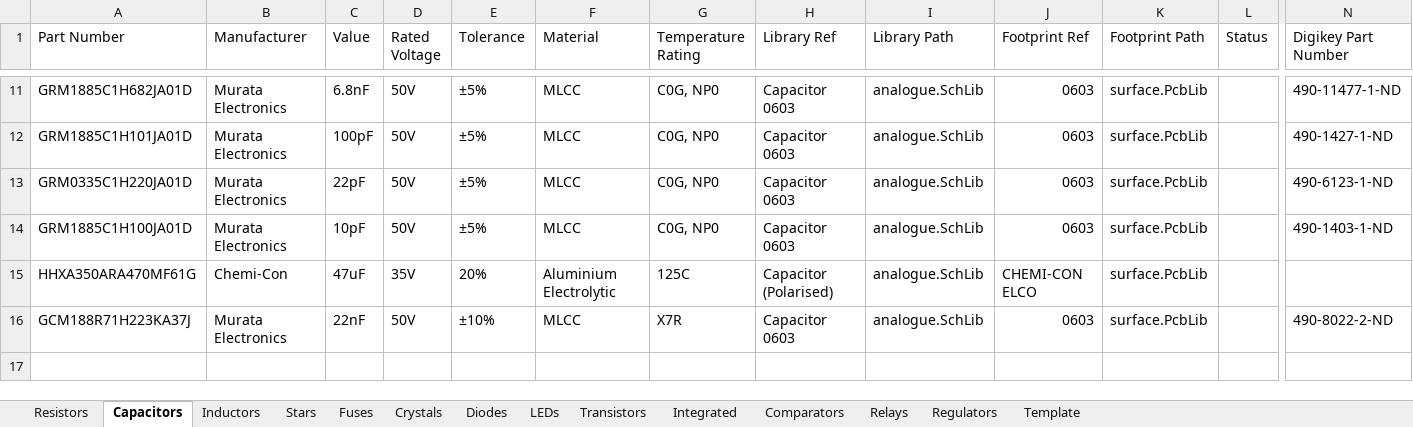
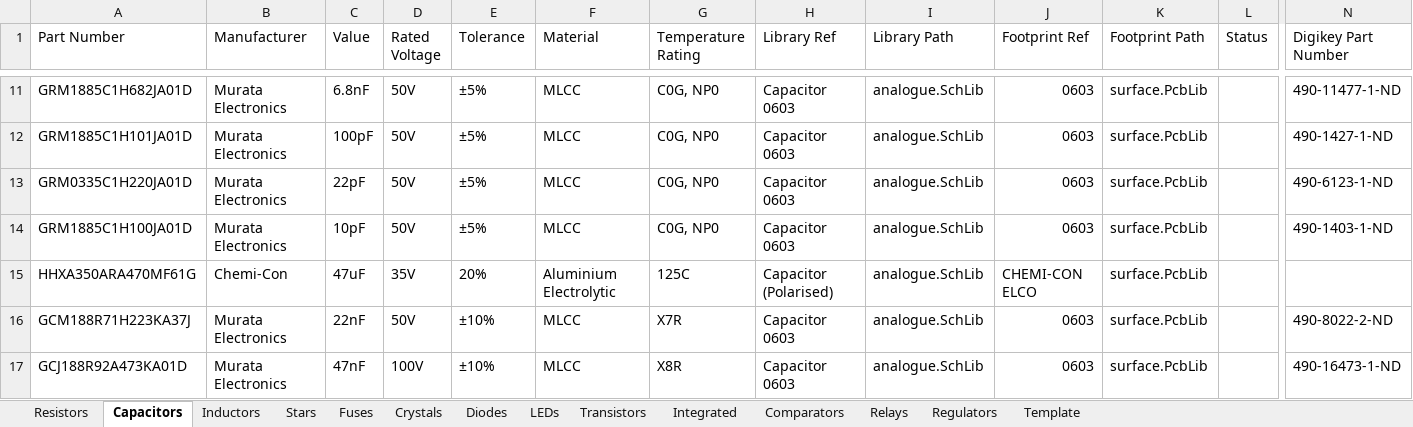
Before and after one commit to Team-Swinburne/TS_24_Components, an Excel workbook: components/ts_standard_library.xlsx, sheet Capacitors, drawn as a sheet; only a part is shown, gaps mark what is left out; values as stored, in another font and other column widths than the file's, no borders; rows hold the shown columns only; the diff names each change by its address in the sheet, - before the commit and + after, or states it on an @@ line.

```diff
--- a/components/ts_standard_library.xlsx (sheet Capacitors)
+++ b/components/ts_standard_library.xlsx (sheet Capacitors)
+row 17: GCJ188R92A473KA01D | Murata Electronics | 47nF | 100V | ±10% | MLCC | X8R | Capacitor 0603 | analogue.SchLib | 0603 | surface.PcbLib |  | 490-16473-1-ND
```
Also changed, not shown: sheet Relays, sheet Resistors, sheet Diodes, 2 other files.
